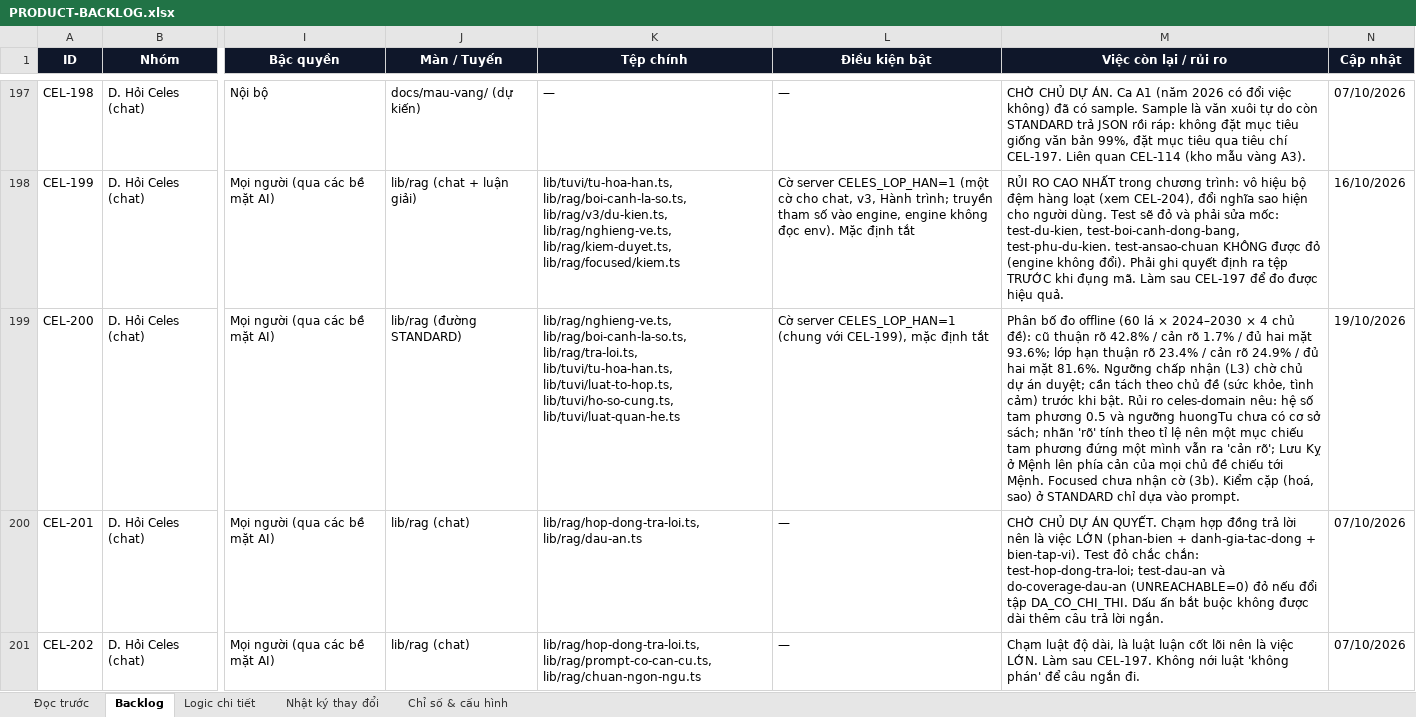
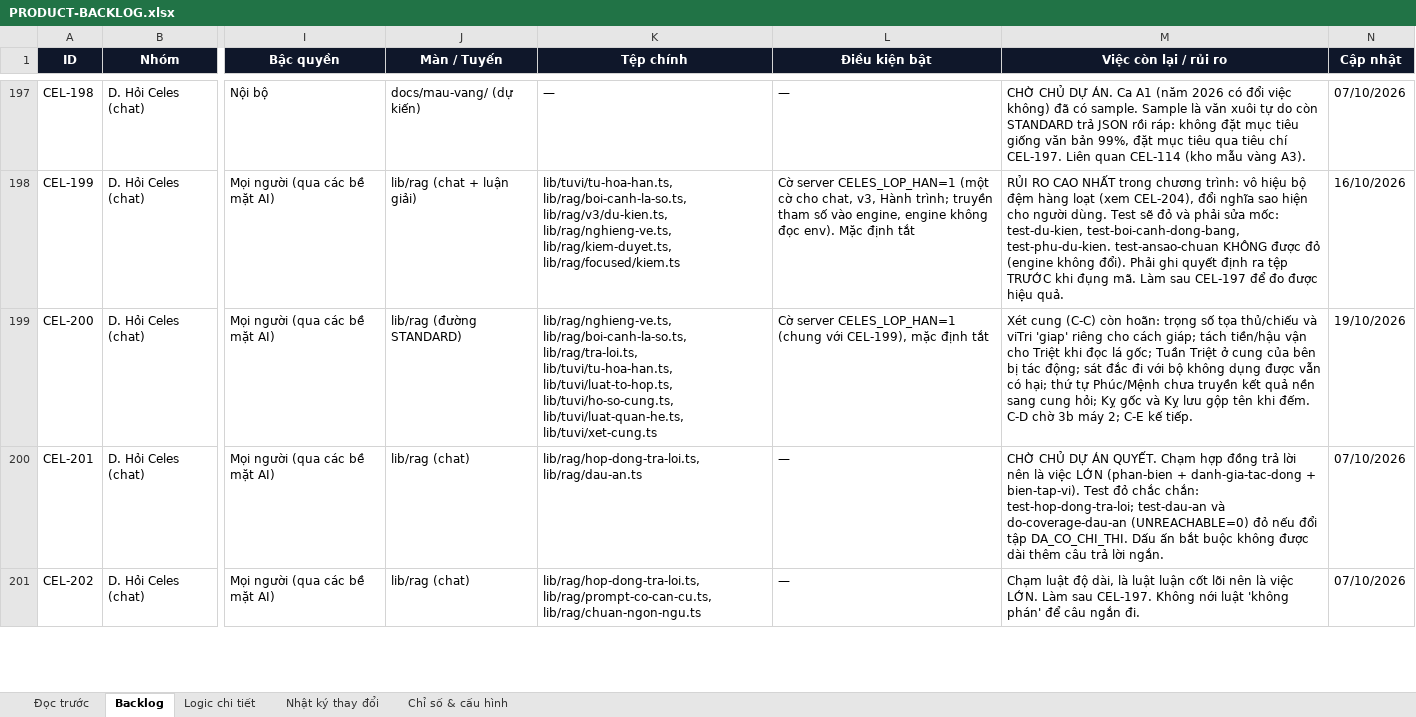
Before and after one commit to Hieuzz05/Celestia-tuvi, an Excel workbook: PRODUCT-BACKLOG.xlsx, sheet Backlog, drawn as a sheet; only a part is shown, gaps mark what is left out; values as stored, in another font and other column widths than the file's, no borders; the diff names each change by its address in the sheet, - before the commit and + after, or states it on an @@ line.

```diff
--- a/PRODUCT-BACKLOG.xlsx (sheet Backlog)
+++ b/PRODUCT-BACKLOG.xlsx (sheet Backlog)
-K199 (Tệp chính): …lib/tuvi/luat-to-hop.ts, lib/tuvi/ho-so-cung.ts, lib/tuvi/luat-quan-he.ts
+K199 (Tệp chính): …lib/tuvi/luat-to-hop.ts, lib/tuvi/ho-so-cung.ts, lib/tuvi/luat-quan-he.ts, lib/tuvi/xet-cung.ts
-M199 (Việc còn lại / rủi ro): Phân bố đo offline (60 lá × 2024–2030 × 4 chủ đề): cũ thuận rõ 42.8% / cản rõ 1.7% / đủ hai mặt 93.6%; lớp hạn thuận rõ 23.4% / cản rõ 24.9% / đủ hai mặt 81.6%. Ngưỡng chấp nhận (L3) chờ chủ dự án duyệt; cần tách theo chủ đề (sức khỏe, tình cảm) trước khi bật. Rủi ro celes-domain nêu: hệ số tam phương 0.5 và ngưỡng huongTu chưa có cơ sở sách; nhãn 'rõ' tính theo tỉ lệ nên một mục chiếu tam phương đứng một mình vẫn ra 'cản rõ'; Lưu Kỵ ở Mệnh lên phía cản của mọi chủ đề chiếu tới Mệnh. Focused chưa nhận cờ (3b). Kiểm cặp (hoá, sao) ở STANDARD chỉ dựa vào prompt.
+M199 (Việc còn lại / rủi ro): Xét cung (C-C) còn hoãn: trọng số tọa thủ/chiếu và viTri 'giap' riêng cho cách giáp; tách tiền/hậu vận cho Triệt khi đọc lá gốc; Tuần Triệt ở cung của bên bị tác động; sát đắc đi với bộ không dụng được vẫn có hại; thứ tự Phúc/Mệnh chưa truyền kết quả nền sang cung hỏi; Kỵ gốc và Kỵ lưu gộp tên khi đếm. C-D chờ 3b máy 2; C-E kế tiếp.
```
Also changed, not shown: sheet Logic chi tiết, sheet Nhật ký thay đổi, 5 other files.
